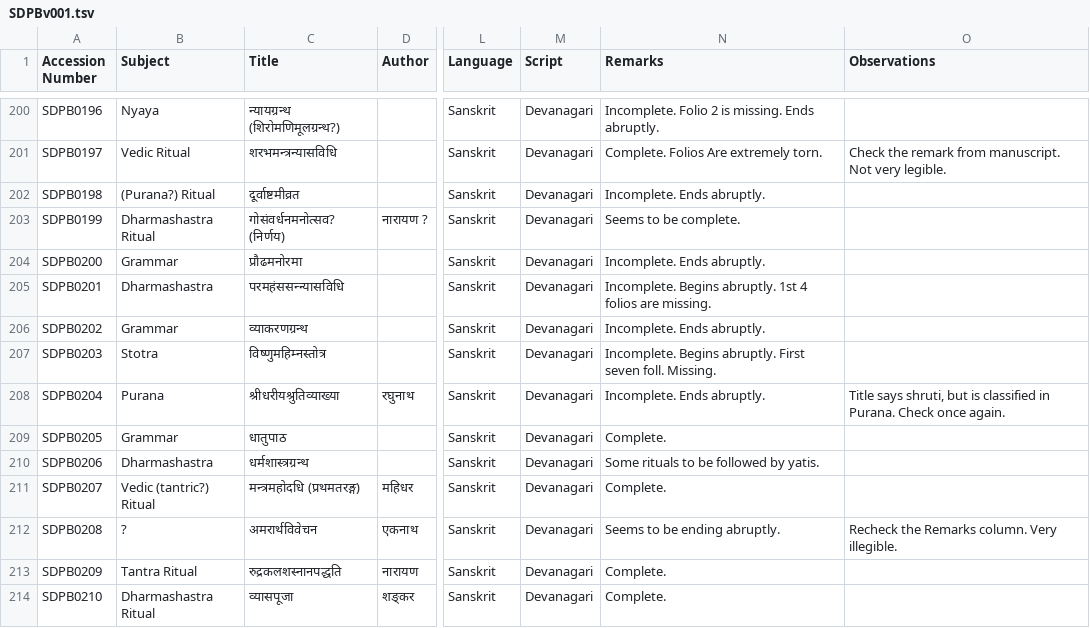
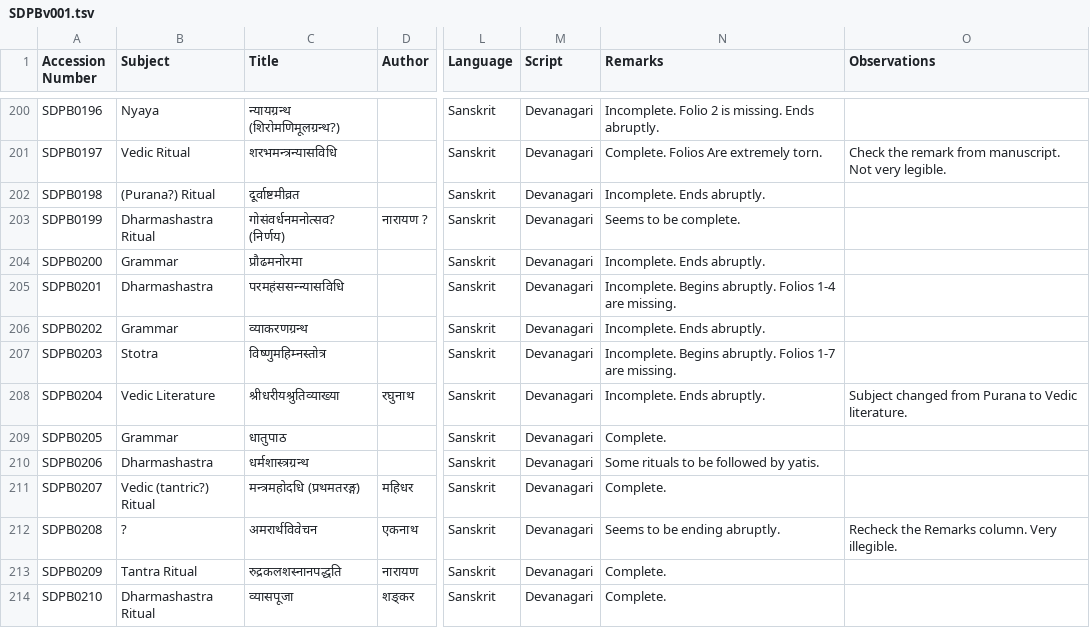
Before and after one commit to drdhaval2785/ChunilalGandhiVidyabhavan, a TSV file: derivedFiles/SDPBv001.tsv, drawn as a sheet; only a part is shown, gaps mark what is left out; the diff covers the shown part only; the diff names each change by its address in the sheet, - before the commit and + after, or states it on an @@ line.

```diff
--- a/derivedFiles/SDPBv001.tsv
+++ b/derivedFiles/SDPBv001.tsv
-N205 (Remarks): …Begins abruptly. 1st 4 folios are missing.
+N205 (Remarks): …Begins abruptly. Folios 1-4 are missing.
-N207 (Remarks): …Begins abruptly. First seven foll. Missing.
+N207 (Remarks): …Begins abruptly. Folios 1-7 are missing.
-B208 (Subject): Purana
+B208 (Subject): Vedic Literature
-O208 (Observations): Title says shruti, but is classified in Purana. Check once again.
+O208 (Observations): Subject changed from Purana to Vedic literature.
```
Also changed, not shown: 13 edited cells elsewhere in this file.
